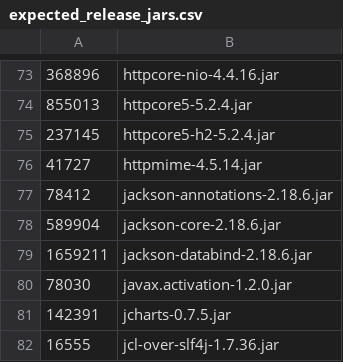
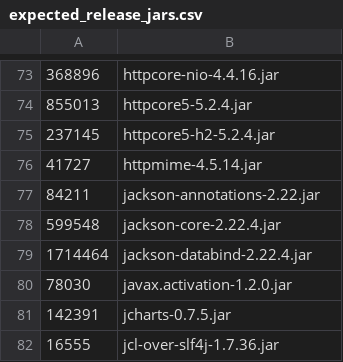
Before and after one commit to apache/jmeter, a CSV file: src/dist/src/dist/expected_release_jars.csv, drawn as a sheet; only a part is shown, gaps mark what is left out.

Commit message:
fix(deps): bump com.fasterxml.jackson.core:* to 2.22.4
Moves jackson off the now-EOL 2.18.x line onto the latest maintained
2.x release. Fixes the jackson CVEs published after 2.18.6:

  * GHSA-j3rv-43j4-c7qm (CVE-2026-54512, CVSS 8.1 High)
  * GHSA-rmj7-2vxq-3g9f (CVE-2026-54513, CVSS 8.1 High)
  * GHSA-hgj6-7826-r7m5 (CVE-2026-54514, CVSS 5.3 Medium)
  * GHSA-5jmj-h7xm-6q6v (CVE-2026-54515, CVSS 5.3 Medium), fixed in 2.22.1
  * CVE-2026-68497 (High), CVE-2026-19032, CVE-2026-83557 (Medium):
    jackson-databind, fixed in 2.22.2
  * CVE-2026-89407, CVE-2026-89425 (High): jackson-core, fixed in 2.22.3
  * CVE-2026-91776, CVE-2026-91777 (High): jackson-databind, fixed in
    2.22.3

jackson-core and jackson-databind ship as 2.22.4; since Jackson 2.20
jackson-annotations dropped its patch component and is versioned 2.22.
All three remain Java 8 bytecode (major version 52).

```diff
--- a/src/dist/src/dist/expected_release_jars.csv
+++ b/src/dist/src/dist/expected_release_jars.csv
@@ -76,5 +76,5 @@
 41727,httpmime-4.5.14.jar
-78412,jackson-annotations-2.18.6.jar
-589904,jackson-core-2.18.6.jar
-1659211,jackson-databind-2.18.6.jar
+84211,jackson-annotations-2.22.jar
+599548,jackson-core-2.22.4.jar
+1714464,jackson-databind-2.22.4.jar
 78030,javax.activation-1.2.0.jar
```
Also changed, not shown: 1 other file.
